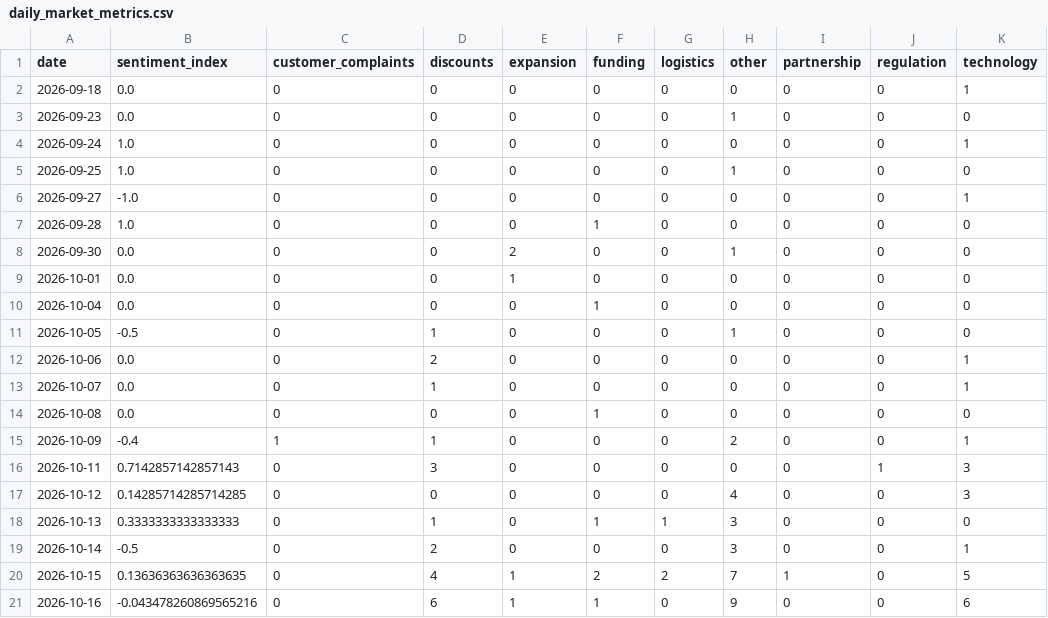
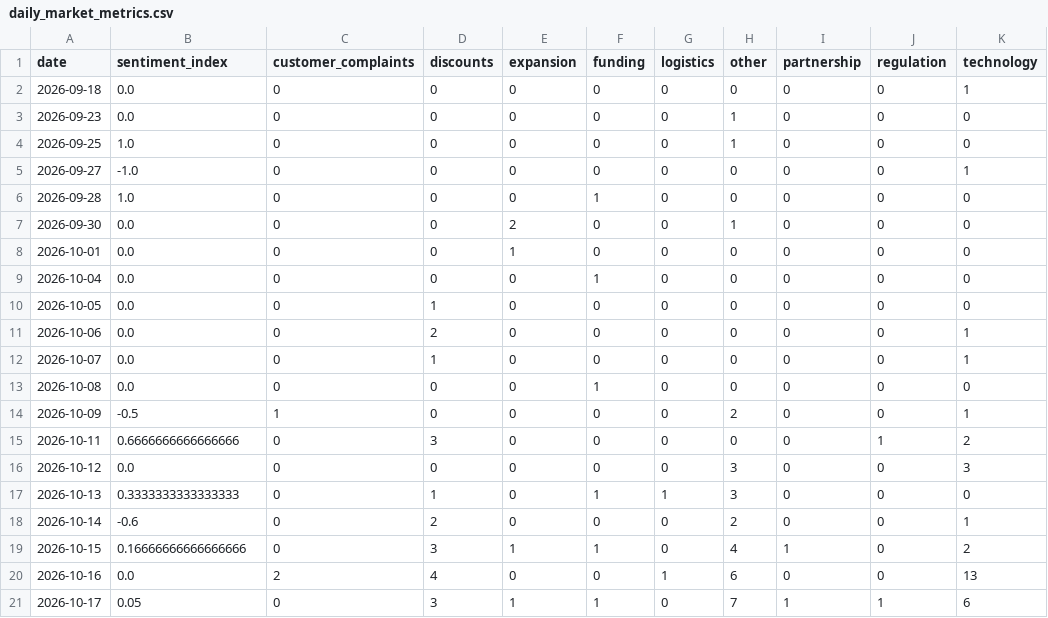
Before and after one commit to akanksha726/Infosys-Springboard, a CSV file: data/processed/daily_market_metrics.csv, drawn as a sheet.

```diff
--- a/data/processed/daily_market_metrics.csv
+++ b/data/processed/daily_market_metrics.csv
@@ -3,3 +3,2 @@ date,sentiment_index,customer_complaints,discounts,expansion,funding,logistics,o
 2026-09-23,0.0,0,0,0,0,0,1,0,0,0
-2026-09-24,1.0,0,0,0,0,0,0,0,0,1
 2026-09-25,1.0,0,0,0,0,0,1,0,0,0
@@ -10,3 +9,3 @@ date,sentiment_index,customer_complaints,discounts,expansion,funding,logistics,o
 2026-10-04,0.0,0,0,0,1,0,0,0,0,0
-2026-10-05,-0.5,0,1,0,0,0,1,0,0,0
+2026-10-05,0.0,0,1,0,0,0,0,0,0,0
 2026-10-06,0.0,0,2,0,0,0,0,0,0,1
@@ -14,8 +13,9 @@ date,sentiment_index,customer_complaints,discounts,expansion,funding,logistics,o
 2026-10-08,0.0,0,0,0,1,0,0,0,0,0
-2026-10-09,-0.4,1,1,0,0,0,2,0,0,1
-2026-10-11,0.7142857142857143,0,3,0,0,0,0,0,1,3
-2026-10-12,0.14285714285714285,0,0,0,0,0,4,0,0,3
+2026-10-09,-0.5,1,0,0,0,0,2,0,0,1
+2026-10-11,0.6666666666666666,0,3,0,0,0,0,0,1,2
+2026-10-12,0.0,0,0,0,0,0,3,0,0,3
 2026-10-13,0.3333333333333333,0,1,0,1,1,3,0,0,0
-2026-10-14,-0.5,0,2,0,0,0,3,0,0,1
-2026-10-15,0.13636363636363635,0,4,1,2,2,7,1,0,5
-2026-10-16,-0.043478260869565216,0,6,1,1,0,9,0,0,6
+2026-10-14,-0.6,0,2,0,0,0,2,0,0,1
+2026-10-15,0.16666666666666666,0,3,1,1,0,4,1,0,2
+2026-10-16,0.0,2,4,0,0,1,6,0,0,13
+2026-10-17,0.05,0,3,1,1,0,7,1,1,6
```
Also changed, not shown: data/processed/brand_daily_metrics.csv, data/processed/market_forecast_history.csv, 1 other file.
